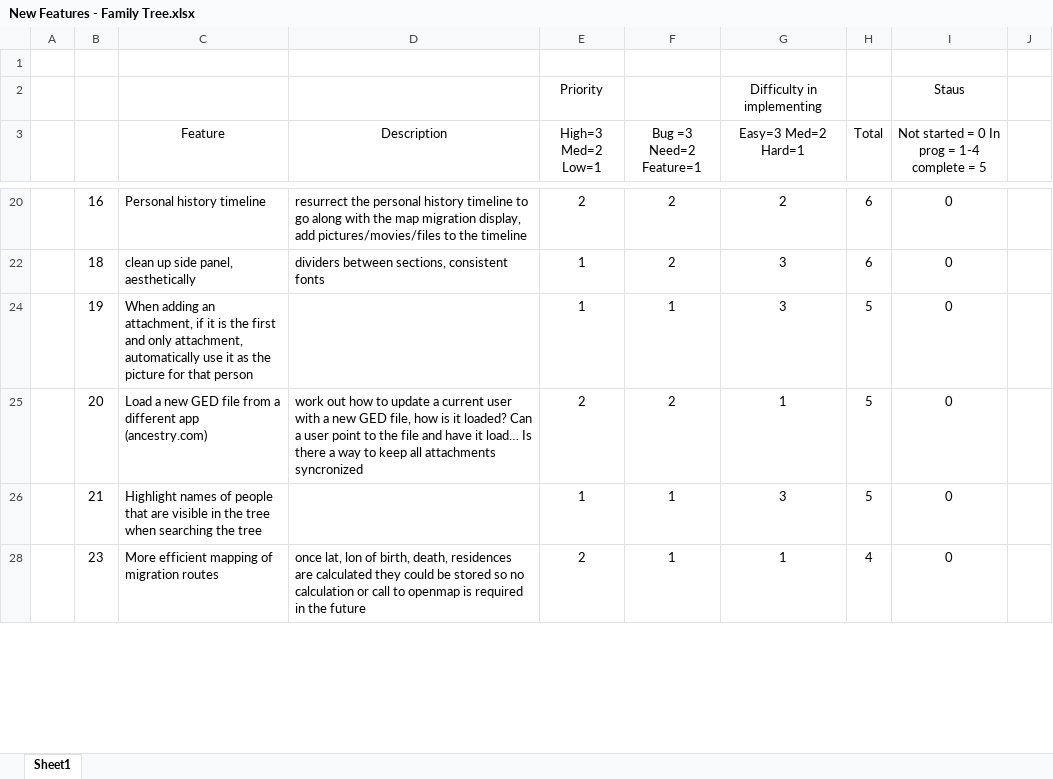
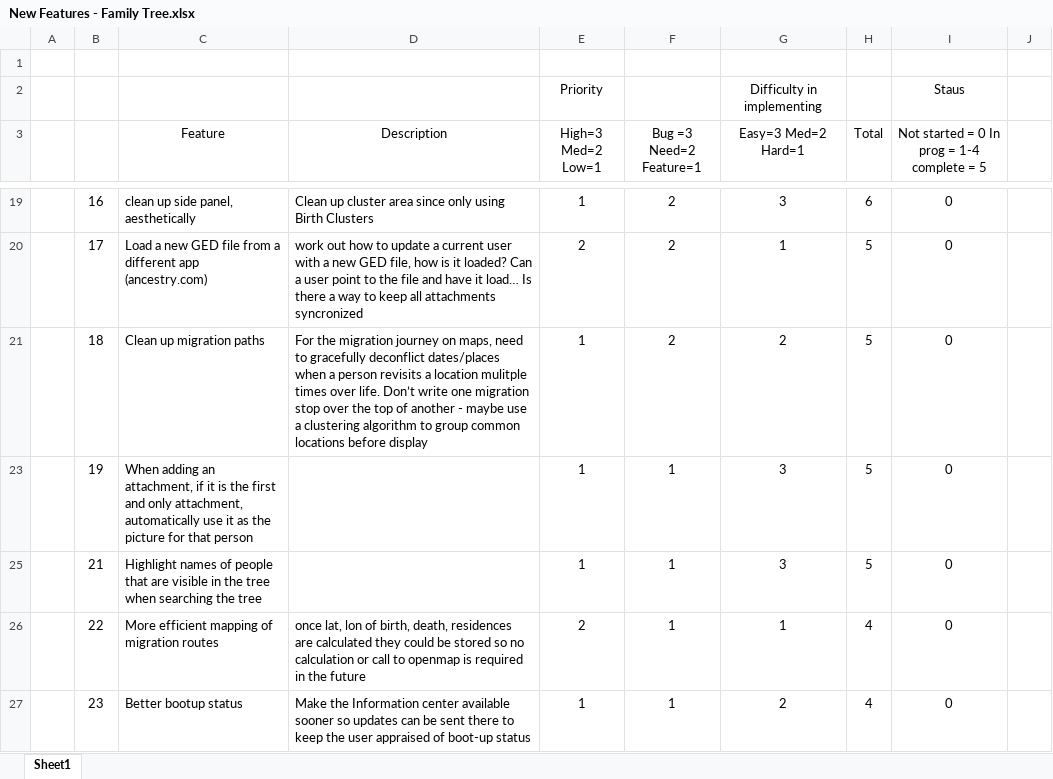
Before and after one commit to jlauko/ged-keepers, an Excel workbook: Future Features/New Features - Family Tree.xlsx, sheet Sheet1, drawn as a sheet; only a part is shown, gaps mark what is left out; values as stored, in another font and other column widths than the file's, no borders; conditional formats not drawn; removed rows and columns are numbered as before the commit, all else as after; the diff covers the shown part only; the diff names each change by its address in the sheet, - before the commit and + after, or states it on an @@ line.

```diff
--- a/Future Features/New Features - Family Tree.xlsx (sheet Sheet1)
+++ b/Future Features/New Features - Family Tree.xlsx (sheet Sheet1)
-C19 (Feature): Personal history timeline
+C19 (Feature): clean up side panel, aesthetically
-D19 (Description): resurrect the personal history timeline to go along with the map migration display, add pictures/movies/files to the timeline
+D19 (Description): Clean up cluster area since only using Birth Clusters
-E19 (High=3 Med=2 Low=1): 2
+E19 (High=3 Med=2 Low=1): 1
-G19 (Easy=3 Med=2 Hard=1): 2
+G19 (Easy=3 Med=2 Hard=1): 3
+row 20:  | 17 | Load a new GED file from a different app (ancestry.com) | work out how to update a current user with a new GED file, how is it loaded? Can a user point to the file and have it load… Is there a way to keep all attachments syncronized | 2 | 2 | 1 | 5 | 0
-C21 (Feature): clean up side panel, aesthetically
+C21 (Feature): Clean up migration paths
-D21 (Description): dividers between sections, consistent fonts
+D21 (Description): For the migration journey on maps, need to gracefully deconflict dates/places when a person revisits a location mulitple times over life. Don’t write one migration stop over the top of another - maybe use a clustering algorithm to group common locations before display
-G21 (Easy=3 Med=2 Hard=1): 3
+G21 (Easy=3 Med=2 Hard=1): 2
-H21 (Total): 6
+H21 (Total): 5
-row 25:  | 20 | Load a new GED file from a different app (ancestry.com) | work out how to update a current user with a new GED file, how is it loaded? Can a user point to the file and have it load… Is there a way to keep all attachments syncronized | 2 | 2 | 1 | 5 | 0
+row 26:  | 22 | More efficient mapping of migration routes | once lat, lon of birth, death, residences are calculated they could be stored so no calculation or call to openmap is required in the future | 2 | 1 | 1 | 4 | 0
-C27 (Feature): More efficient mapping of migration routes
+C27 (Feature): Better bootup status
-D27 (Description): once lat, lon of birth, death, residences are calculated they could be stored so no calculation or call to openmap is required in the future
+D27 (Description): Make the Information center available sooner so updates can be sent there to keep the user appraised of boot-up status
-E27 (High=3 Med=2 Low=1): 2
+E27 (High=3 Med=2 Low=1): 1
-G27 (Easy=3 Med=2 Hard=1): 1
+G27 (Easy=3 Med=2 Hard=1): 2
```
Also changed, not shown: 2 added rows, 2 removed rows and 49 edited cells elsewhere in this sheet, formulas that keep their value, 1 other file.
